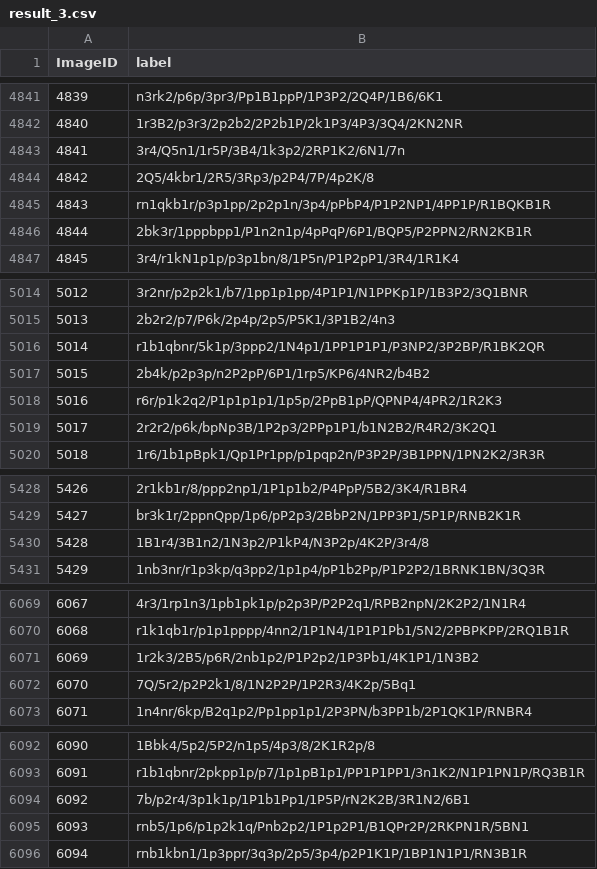
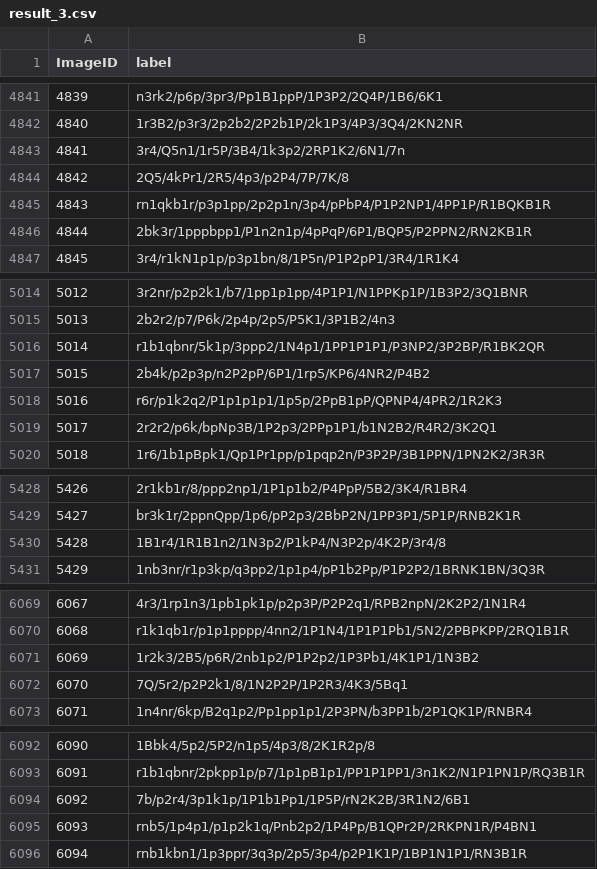
Before and after one commit to AnimeshSinha1309/aiblitz-chess, a CSV file: weights/result_3.csv, drawn as a sheet; only a part is shown, gaps mark what is left out; the diff covers the shown part only; the diff names each change by its address in the sheet, - before the commit and + after, or states it on an @@ line.

```diff
--- a/weights/result_3.csv
+++ b/weights/result_3.csv
-B4844 (label): 2Q5/4kbr1/2R5/3Rp3/p2P4/7P/4p2K/8
+B4844 (label): 2Q5/4kPr1/2R5/4p3/p2P4/7P/7K/8
-B5017 (label): 2b4k/p2p3p/n2P2pP/6P1/1rp5/KP6/4NR2/b4B2
+B5017 (label): 2b4k/p2p3p/n2P2pP/6P1/1rp5/KP6/4NR2/P4B2
-B5430 (label): 1B1r4/3B1n2/1N3p2/P1kP4/N3P2p/4K2P/3r4/8
+B5430 (label): 1B1r4/1R1B1n2/1N3p2/P1kP4/N3P2p/4K2P/3r4/8
-B6072 (label): 7Q/5r2/p2P2k1/8/1N2P2P/1P2R3/4K2p/5Bq1
+B6072 (label): 7Q/5r2/p2P2k1/8/1N2P2P/1P2R3/4K3/5Bq1
-B6095 (label): rnb5/1p6/p1p2k1q/Pnb2p2/1P1p2P1/B1QPr2P/2RKPN1R/5BN1
+B6095 (label): rnb5/1p4p1/p1p2k1q/Pnb2p2/1P4Pp/B1QPr2P/2RKPN1R/P4BN1
```
Also changed, not shown: 28 edited cells elsewhere in this file, weights/result_1.csv, weights/result_2.csv, 10 other files.
